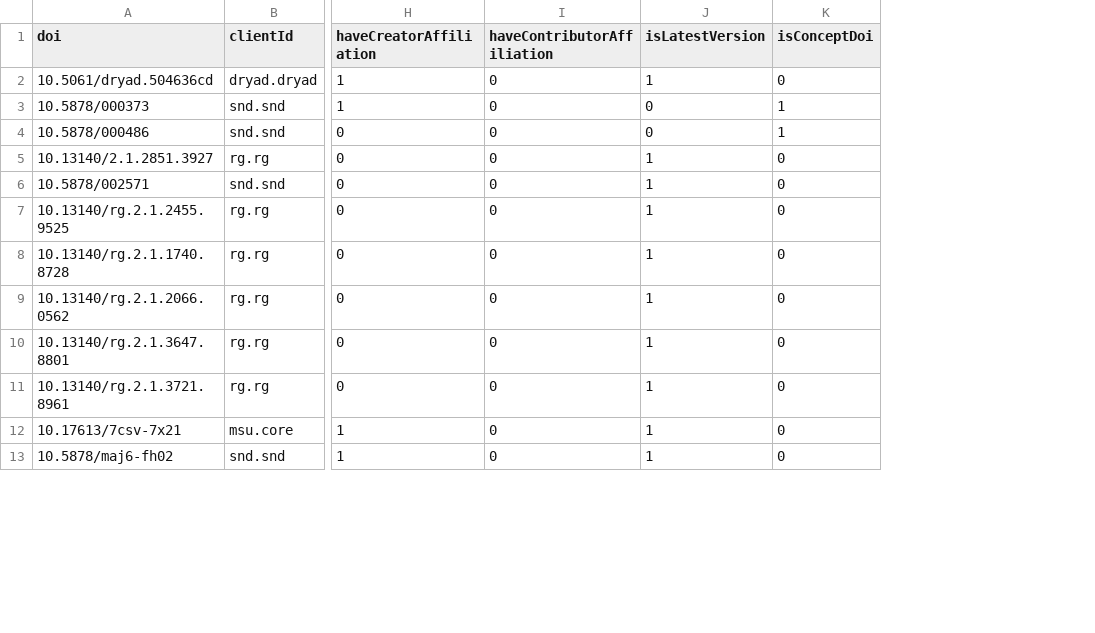
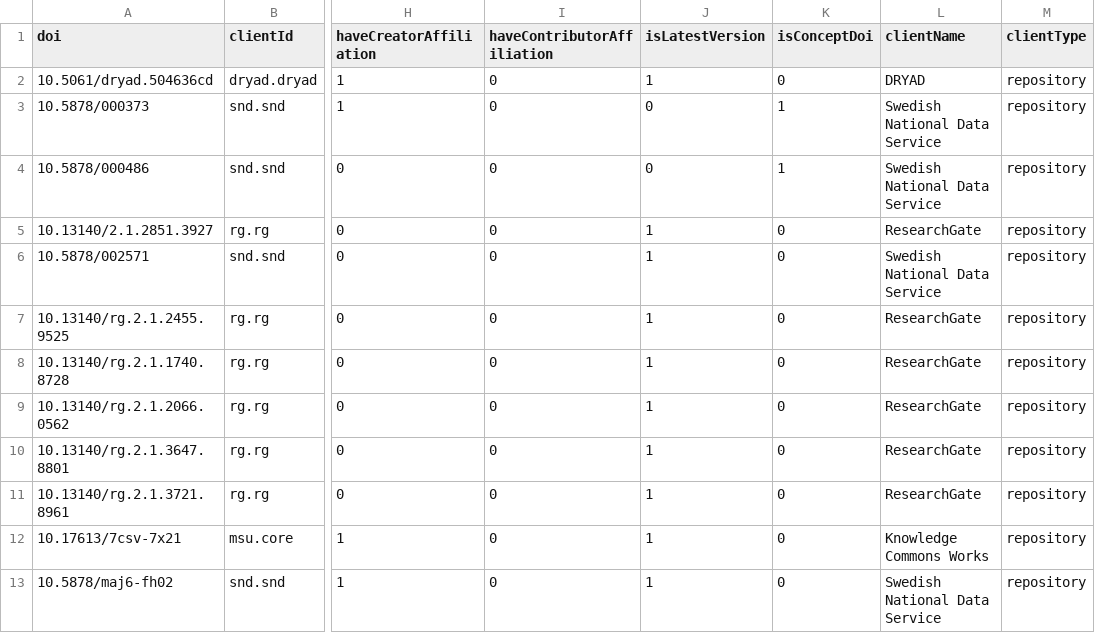
Before and after one commit to snd-sweden/research-output-aggregator-output, a CSV file: outputs/sh.csv, drawn as a sheet; only a part is shown, gaps mark what is left out; the diff names each change by its address in the sheet, - before the commit and + after, or states it on an @@ line.

Commit message:
add clientName & clientType

```diff
--- a/outputs/sh.csv
+++ b/outputs/sh.csv
+column L (clientName), rows 2-13: DRYAD | Swedish National Data Service | Swedish National Data Service | ResearchGate | Swedish National Data Service | ResearchGate | ResearchGate | ResearchGate | ResearchGate | ResearchGate | Knowledge Commons Works | Swedish National Data Service
+column M (clientType), rows 2-13: all repository
```
Also changed, not shown: outputs/fhs.csv, outputs/hhs.csv, 34 other files.
